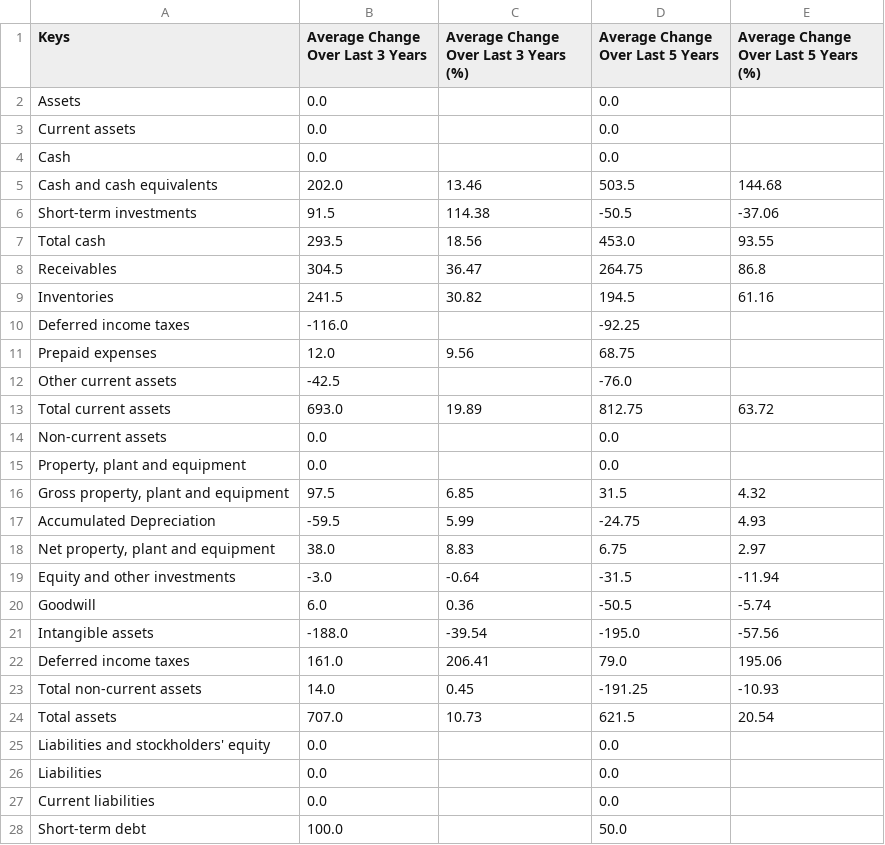
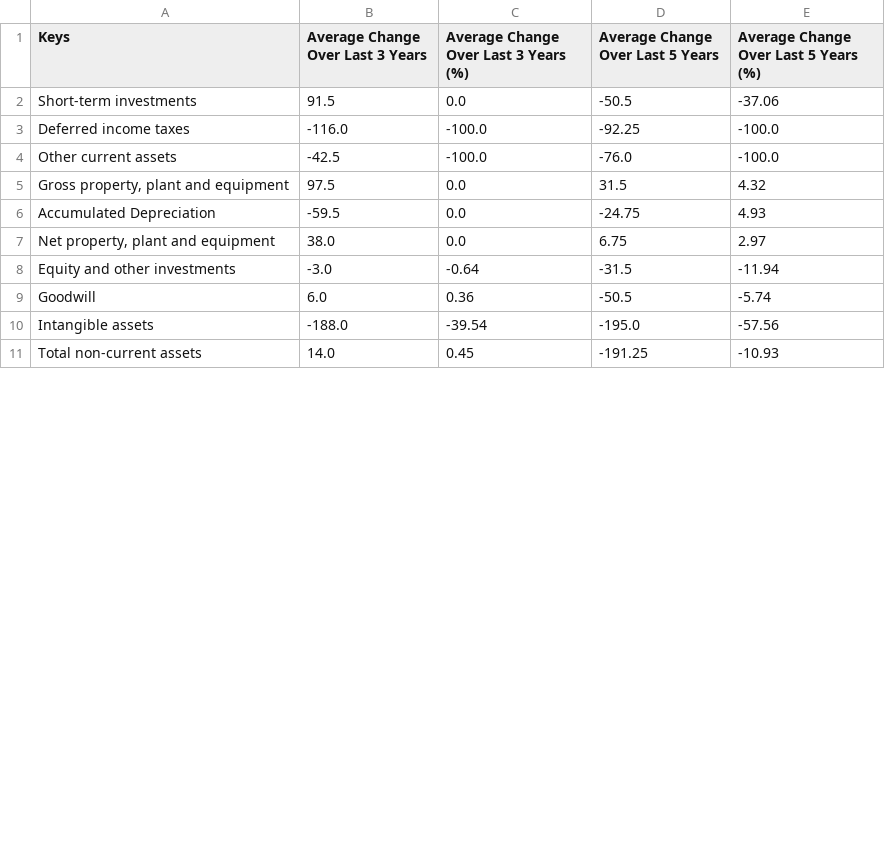
Before and after one commit to shubhamyedage/python-vistalytics, a CSV file: com/src/out/AMAT_Balance_Sheet_Annual_Report.csv, drawn as a sheet; only a part is shown; the diff covers the shown part only.

```diff
--- a/com/src/out/AMAT_Balance_Sheet_Annual_Report.csv
+++ b/com/src/out/AMAT_Balance_Sheet_Annual_Report.csv
@@ -1,19 +1,8 @@
 Keys,Average Change Over Last 3 Years,Average Change Over Last 3 Years (%),Average Change Over Last 5 Years,Average Change Over Last 5 Years (%)
-Assets,0.0,,0.0,
-Current assets,0.0,,0.0,
-Cash,0.0,,0.0,
-Cash and cash equivalents,202.0,13.46,503.5,144.68
-Short-term investments,91.5,114.38,-50.5,-37.06
-Total cash,293.5,18.56,453.0,93.55
-Receivables,304.5,36.47,264.75,86.8
-Inventories,241.5,30.82,194.5,61.16
-Deferred income taxes,-116.0,,-92.25,
-Prepaid expenses,12.0,9.56,68.75,
-Other current assets,-42.5,,-76.0,
-Total current assets,693.0,19.89,812.75,63.72
-Non-current assets,0.0,,0.0,
-"Property, plant and equipment",0.0,,0.0,
-"Gross property, plant and equipment",97.5,6.85,31.5,4.32
-Accumulated Depreciation,-59.5,5.99,-24.75,4.93
-"Net property, plant and equipment",38.0,8.83,6.75,2.97
+Short-term investments,91.5,0.0,-50.5,-37.06
+Deferred income taxes,-116.0,-100.0,-92.25,-100.0
+Other current assets,-42.5,-100.0,-76.0,-100.0
+"Gross property, plant and equipment",97.5,0.0,31.5,4.32
+Accumulated Depreciation,-59.5,0.0,-24.75,4.93
+"Net property, plant and equipment",38.0,0.0,6.75,2.97
 Equity and other investments,-3.0,-0.64,-31.5,-11.94
@@ -21,8 +10,2 @@ Goodwill,6.0,0.36,-50.5,-5.74
 Intangible assets,-188.0,-39.54,-195.0,-57.56
-Deferred income taxes,161.0,206.41,79.0,195.06
 Total non-current assets,14.0,0.45,-191.25,-10.93
-Total assets,707.0,10.73,621.5,20.54
-Liabilities and stockholders' equity,0.0,,0.0,
-Liabilities,0.0,,0.0,
-Current liabilities,0.0,,0.0,
-Short-term debt,100.0,,50.0,
```
Also changed, not shown: 14 removed rows and 3 edited cells elsewhere in this file, 15 other files.
